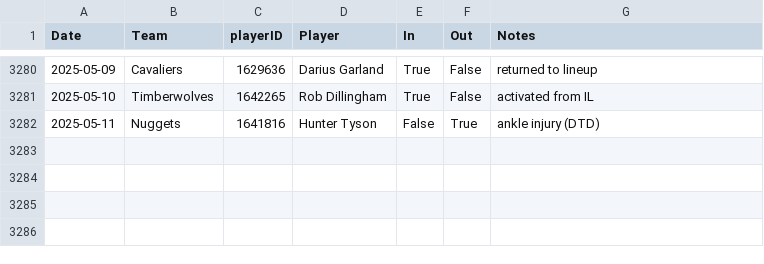
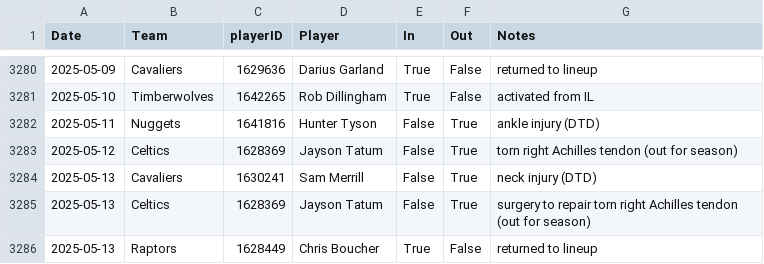
Before and after one commit to sravanpannala/csv, a CSV file: NBA_prosptran_injuries_2024.csv, drawn as a sheet; only a part is shown, gaps mark what is left out.

Commit message:
update adj rat, injury & SSQM

```diff
--- a/NBA_prosptran_injuries_2024.csv
+++ b/NBA_prosptran_injuries_2024.csv
@@ -3282 +3282,5 @@ Date,Team,playerID,Player,In,Out,Notes
 2025-05-11,Nuggets,1641816,Hunter Tyson,False,True,ankle injury (DTD)
+2025-05-12,Celtics,1628369,Jayson Tatum,False,True,torn right Achilles tendon (out for season)
+2025-05-13,Cavaliers,1630241,Sam Merrill,False,True,neck injury (DTD)
+2025-05-13,Celtics,1628369,Jayson Tatum,False,True,surgery to repair torn right Achilles tendon (out for season)
+2025-05-13,Raptors,1628449,Chris Boucher,True,False,returned to lineup
```
Also changed, not shown: 1 other file.
